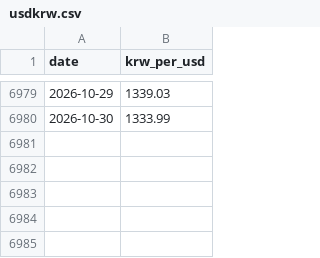
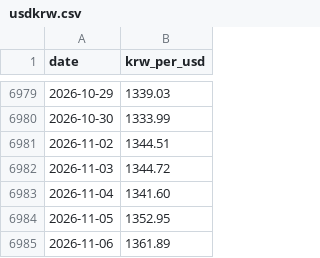
Before and after one commit to HongRizon/HongRizon.github.io, a CSV file: data/usdkrw.csv, drawn as a sheet; only a part is shown, gaps mark what is left out.

```diff
--- a/data/usdkrw.csv
+++ b/data/usdkrw.csv
@@ -6980 +6980,6 @@ date,krw_per_usd
 2026-10-30,1333.99
+2026-11-02,1344.51
+2026-11-03,1344.72
+2026-11-04,1341.60
+2026-11-05,1352.95
+2026-11-06,1361.89
```
Also changed, not shown: 2 other files.
